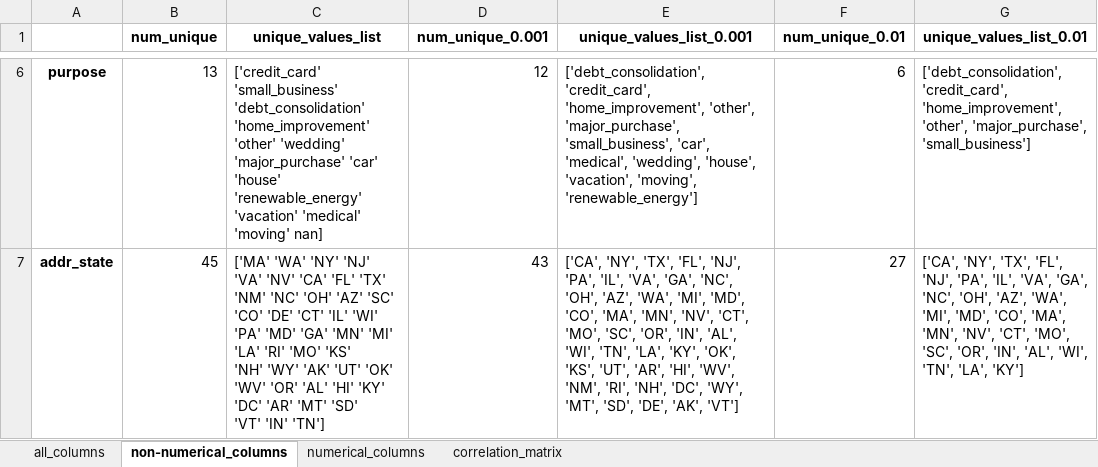
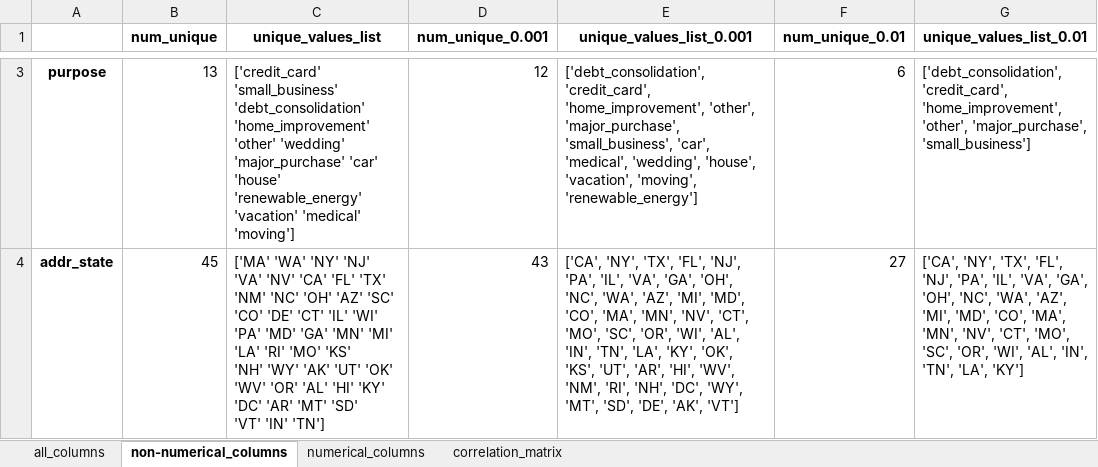
Before and after one commit to AdrianCross2021/loan_ml_modelling, an Excel workbook: analysis/eda_cleaned_data.xlsx, sheet non-numerical_columns, drawn as a sheet; only a part is shown, gaps mark what is left out; values as stored, in another font and other column widths than the file's, no borders; addresses are those after the commit; the diff covers the shown part only; the diff names each change by its address in the sheet, - before the commit and + after, or states it on an @@ line.

```diff
--- a/analysis/eda_cleaned_data.xlsx (sheet non-numerical_columns)
+++ b/analysis/eda_cleaned_data.xlsx (sheet non-numerical_columns)
-C3 (unique_values_list): …'vacation' 'medical' 'moving' nan]
+C3 (unique_values_list): …'vacation' 'medical' 'moving']
-E4 (unique_values_list_0.001): …'VA', 'GA', 'NC', 'OH', 'AZ', 'WA', 'MI', 'MD', 'CO', 'MA', 'MN', 'NV', 'CT', 'MO', 'SC', 'OR', 'IN', 'AL', 'WI', 'TN', 'LA',…
+E4 (unique_values_list_0.001): …'VA', 'GA', 'OH', 'NC', 'WA', 'AZ', 'MI', 'MD', 'CO', 'MA', 'MN', 'NV', 'CT', 'MO', 'SC', 'OR', 'WI', 'AL', 'IN', 'TN', 'LA',…
-G4 (unique_values_list_0.01): …'VA', 'GA', 'NC', 'OH', 'AZ', 'WA', 'MI', 'MD', 'CO', 'MA', 'MN', 'NV', 'CT', 'MO', 'SC', 'OR', 'IN', 'AL', 'WI', 'TN', 'LA',…
+G4 (unique_values_list_0.01): …'VA', 'GA', 'OH', 'NC', 'WA', 'AZ', 'MI', 'MD', 'CO', 'MA', 'MN', 'NV', 'CT', 'MO', 'SC', 'OR', 'WI', 'AL', 'IN', 'TN', 'LA',…
```
Also changed, not shown: 5 removed rows and 1 edited cell elsewhere in this sheet, sheet correlation_matrix, sheet numerical_columns, sheet all_columns.
